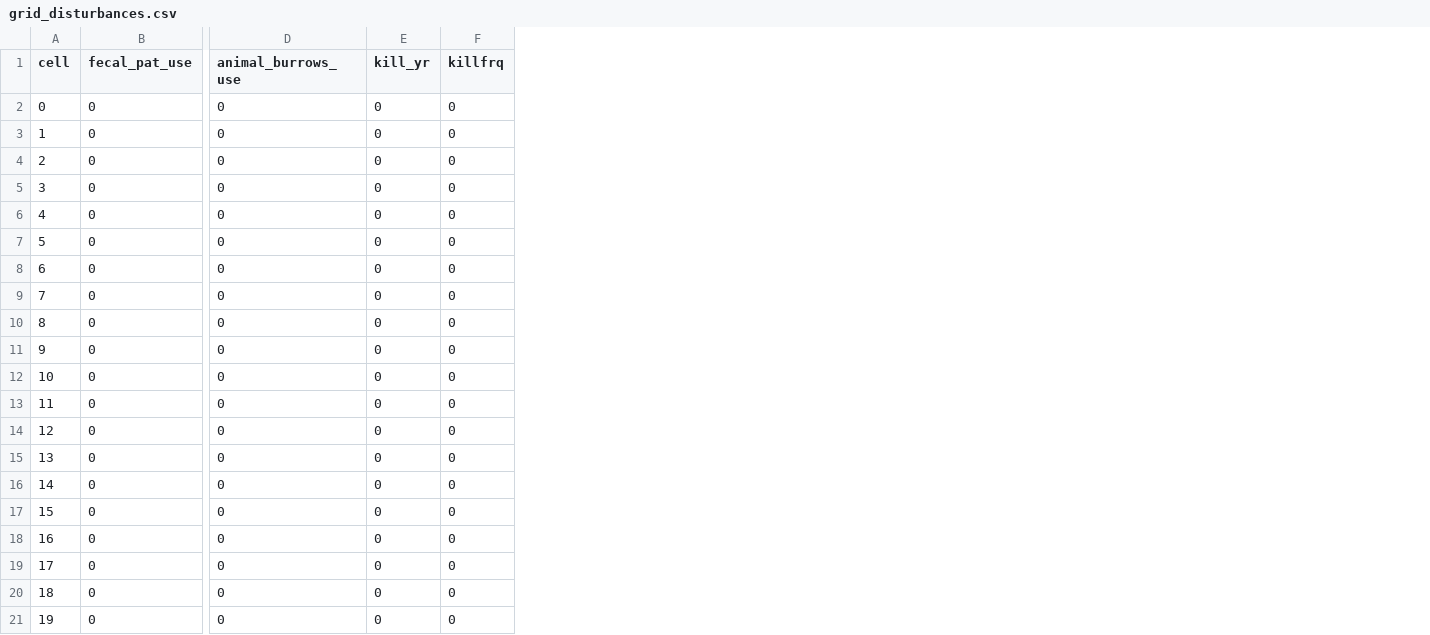
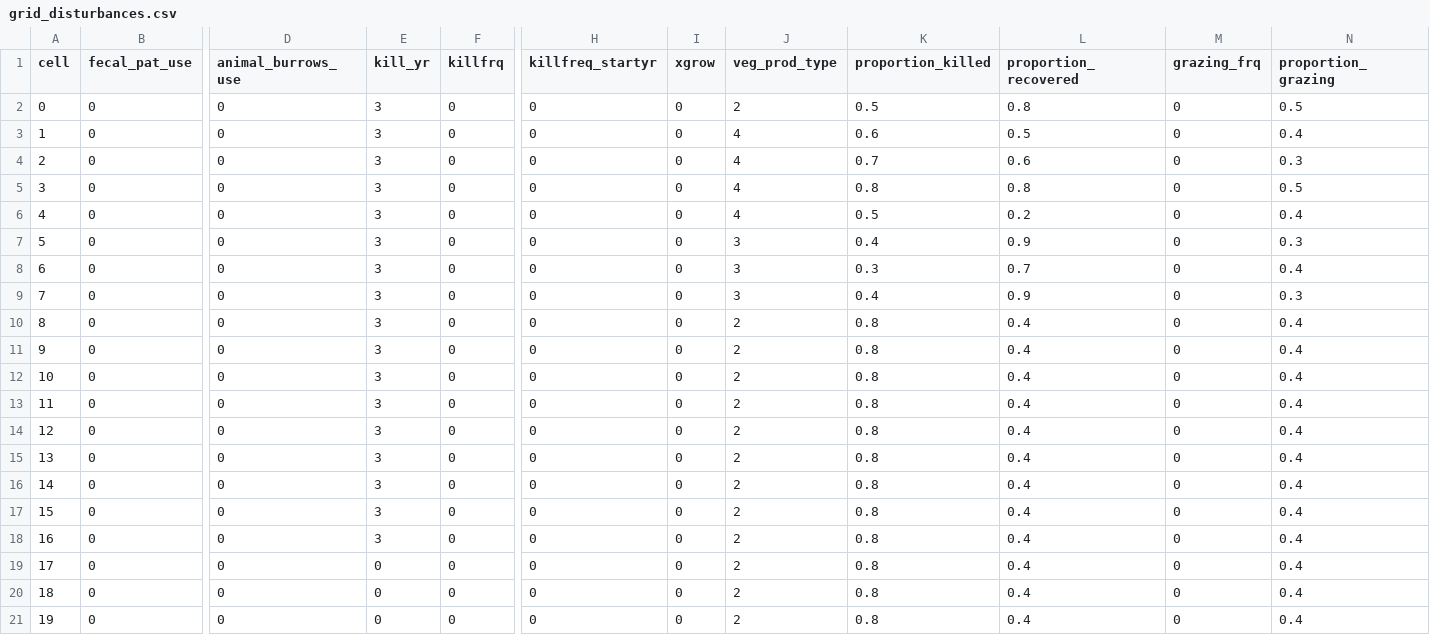
Before and after one commit to DrylandEcology/STEPWAT2, a CSV file: testing.sagebrush.MT_drs/Grid_Inputs/grid_disturbances.csv, drawn as a sheet; only a part is shown, gaps mark what is left out; the diff names each change by its address in the sheet, - before the commit and + after, or states it on an @@ line.

Commit message:
Added new testing branch for grid disturbance changes

```diff
--- a/testing.sagebrush.MT_drs/Grid_Inputs/grid_disturbances.csv
+++ b/testing.sagebrush.MT_drs/Grid_Inputs/grid_disturbances.csv
+column H (killfreq_startyr), rows 2-21: all 0
+column I (xgrow), rows 2-21: all 0
+column J (veg_prod_type), rows 2-21: 2 | 4 | 4 | 4 | 4 | 3 | 3 | 3 | 2 | 2 | 2 | 2 | 2 | 2 | 2 | 2 | 2 | 2 | 2 | 2
+column K (proportion_killed), rows 2-21: 0.5 | 0.6 | 0.7 | 0.8 | 0.5 | 0.4 | 0.3 | 0.4 | 0.8 | 0.8 | 0.8 | 0.8 | 0.8 | 0.8 | 0.8 | 0.8 | 0.8 | 0.8 | 0.8 | 0.8
+column L (proportion_recovered), rows 2-21: 0.8 | 0.5 | 0.6 | 0.8 | 0.2 | 0.9 | 0.7 | 0.9 | 0.4 | 0.4 | 0.4 | 0.4 | 0.4 | 0.4 | 0.4 | 0.4 | 0.4 | 0.4 | 0.4 | 0.4
+column M (grazing_frq), rows 2-21: all 0
+column N (proportion_grazing), rows 2-21: 0.5 | 0.4 | 0.3 | 0.5 | 0.4 | 0.3 | 0.4 | 0.3 | 0.4 | 0.4 | 0.4 | 0.4 | 0.4 | 0.4 | 0.4 | 0.4 | 0.4 | 0.4 | 0.4 | 0.4
-E2:E18 (kill_yr): 0
+E2:E18 (kill_yr): 3
```
Also changed, not shown: 2 other files.
